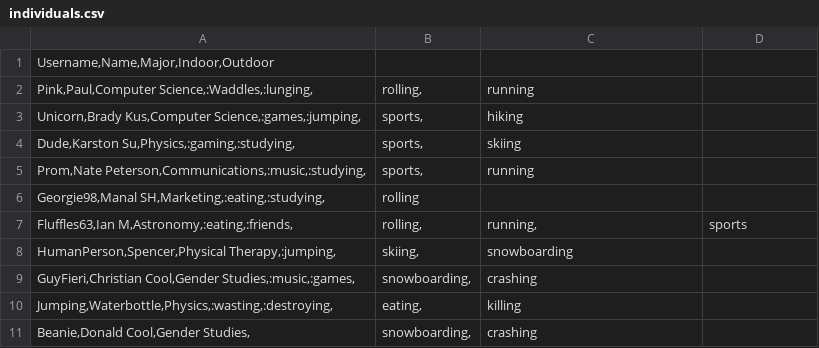
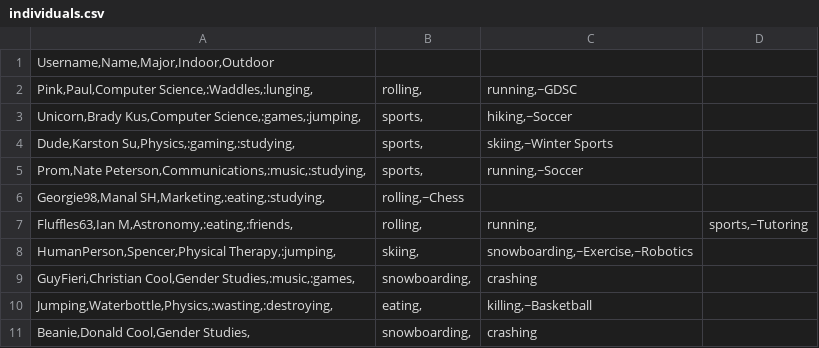
Before and after one commit to brku1225/t9Hack-FernandezKuzinski, a CSV file: individuals.csv, drawn as a sheet.

```diff
--- a/individuals.csv
+++ b/individuals.csv
@@ -1,11 +1,11 @@
 Username,Name,Major,Indoor,Outdoor
-Pink,Paul,Computer Science,:Waddles,:lunging,;rolling,;running
-Unicorn,Brady Kus,Computer Science,:games,:jumping,;sports,;hiking
-Dude,Karston Su,Physics,:gaming,:studying,;sports,;skiing
-Prom,Nate Peterson,Communications,:music,:studying,;sports,;running
-Georgie98,Manal SH,Marketing,:eating,:studying,;rolling
-Fluffles63,Ian M,Astronomy,:eating,:friends,;rolling,;running,;sports
-HumanPerson,Spencer,Physical Therapy,:jumping,;skiing,;snowboarding
+Pink,Paul,Computer Science,:Waddles,:lunging,;rolling,;running,~GDSC
+Unicorn,Brady Kus,Computer Science,:games,:jumping,;sports,;hiking,~Soccer
+Dude,Karston Su,Physics,:gaming,:studying,;sports,;skiing,~Winter Sports
+Prom,Nate Peterson,Communications,:music,:studying,;sports,;running,~Soccer
+Georgie98,Manal SH,Marketing,:eating,:studying,;rolling,~Chess
+Fluffles63,Ian M,Astronomy,:eating,:friends,;rolling,;running,;sports,~Tutoring
+HumanPerson,Spencer,Physical Therapy,:jumping,;skiing,;snowboarding,~Exercise,~Robotics
 GuyFieri,Christian Cool,Gender Studies,:music,:games,;snowboarding,;crashing
-Jumping,Waterbottle,Physics,:wasting,:destroying,;eating,;killing
+Jumping,Waterbottle,Physics,:wasting,:destroying,;eating,;killing,~Basketball
 Beanie,Donald Cool,Gender Studies,;snowboarding,;crashing
```
Also changed, not shown: 6 other files.
